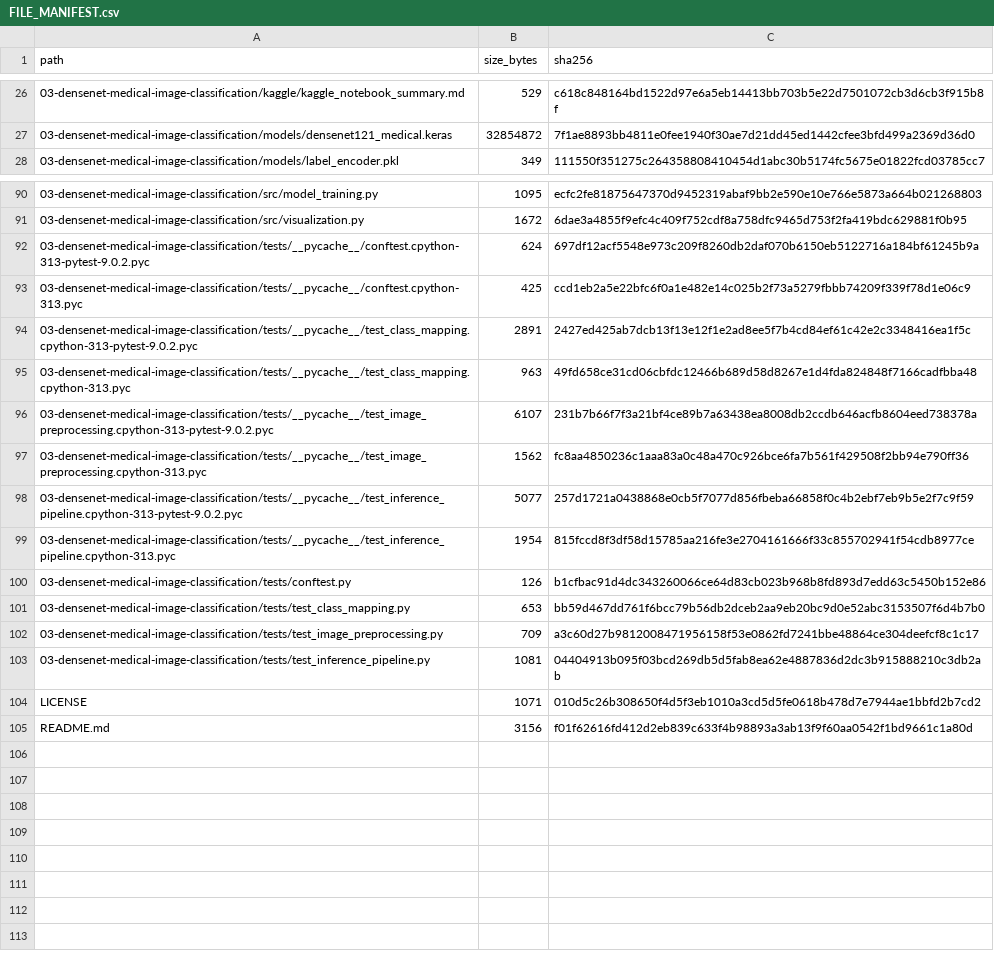
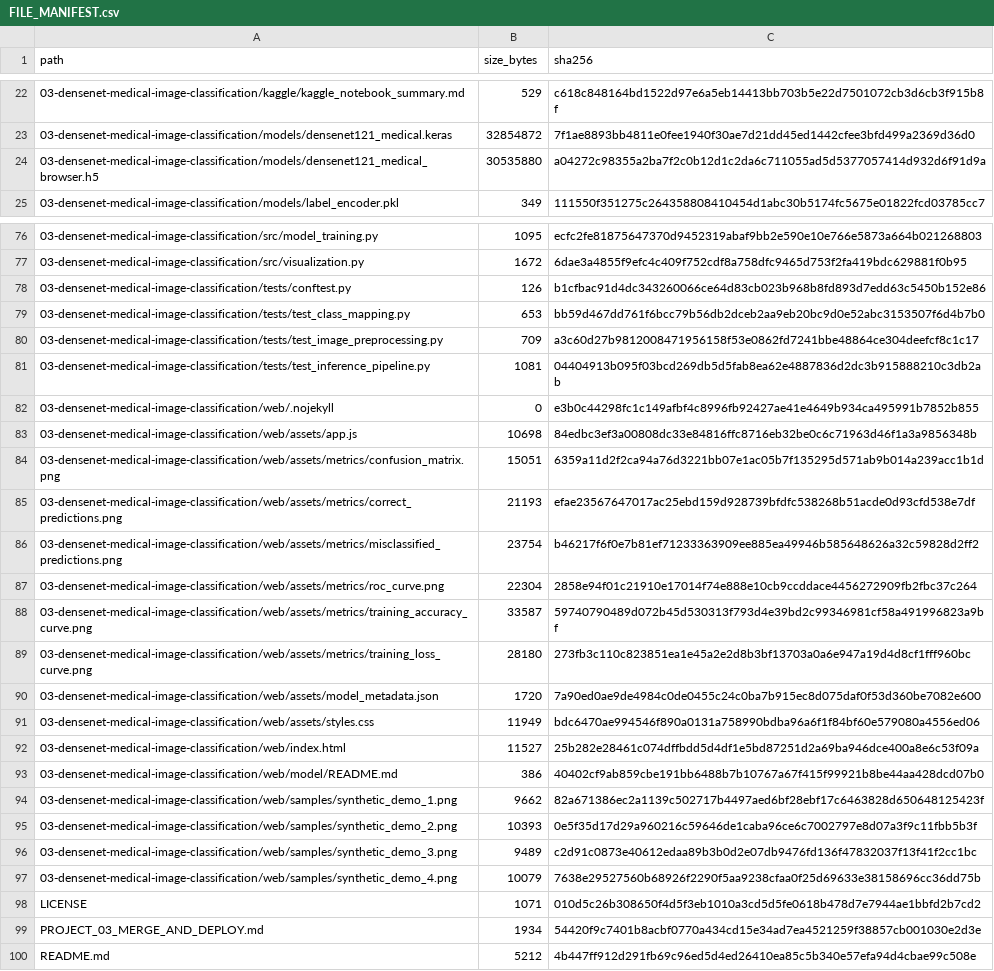
Before and after one commit to unit-mole/cnn-projects, a CSV file: 03-densenet-medical-image-classification/FILE_MANIFEST.csv, drawn as a sheet; only a part is shown, gaps mark what is left out; the diff covers the shown part only.

Commit message:
Deploy DenseNet Project 03 with GitHub Pages and TensorFlow.js

```diff
--- a/03-densenet-medical-image-classification/FILE_MANIFEST.csv
+++ b/03-densenet-medical-image-classification/FILE_MANIFEST.csv
@@ -27,2 +23,3 @@ path,size_bytes,sha256
 03-densenet-medical-image-classification/models/densenet121_medical.keras,32854872,7f1ae8893bb4811e0fee1940f30ae7d21dd45ed1442cfee3bfd499a2369d36d0
+03-densenet-medical-image-classification/models/densenet121_medical_browser.h5,30535880,a04272c98355a2ba7f2c0b12d1c2da6c711055ad5d5377057414d932d6f91d9a
 03-densenet-medical-image-classification/models/label_encoder.pkl,349,111550f351275c264358808410454d1abc30b5174fc5675e01822fcd03785cc7
@@ -91,10 +77,2 @@ path,size_bytes,sha256
 03-densenet-medical-image-classification/src/visualization.py,1672,6dae3a4855f9efc4c409f752cdf8a758dfc9465d753f2fa419bdc629881f0b95
-03-densenet-medical-image-classification/tests/__pycache__/conftest.cpython-313-pytest-9.0.2.pyc,624,697df12acf5548e973c209f8260db2daf070b6150eb5122716a184bf61245b9a
-03-densenet-medical-image-classification/tests/__pycache__/conftest.cpython-313.pyc,425,ccd1eb2a5e22bfc6f0a1e482e14c025b2f73a5279fbbb74209f339f78d1e06c9
-03-densenet-medical-image-classification/tests/__pycache__/test_class_mapping.cpython-313-pytest-9.0.2.pyc,2891,2427ed425ab7dcb13f13e12f1e2ad8ee5f7b4cd84ef61c42e2c3348416ea1f5c
-03-densenet-medical-image-classification/tests/__pycache__/test_class_mapping.cpython-313.pyc,963,49fd658ce31cd06cbfdc12466b689d58d8267e1d4fda824848f7166cadfbba48
-03-densenet-medical-image-classification/tests/__pycache__/test_image_preprocessing.cpython-313-pytest-9.0.2.pyc,6107,231b7b66f7f3a21bf4ce89b7a63438ea8008db2ccdb646acfb8604eed738378a
-03-densenet-medical-image-classification/tests/__pycache__/test_image_preprocessing.cpython-313.pyc,1562,fc8aa4850236c1aaa83a0c48a470c926bce6fa7b561f429508f2bb94e790ff36
-03-densenet-medical-image-classification/tests/__pycache__/test_inference_pipeline.cpython-313-pytest-9.0.2.pyc,5077,257d1721a0438868e0cb5f7077d856fbeba66858f0c4b2ebf7eb9b5e2f7c9f59
-03-densenet-medical-image-classification/tests/__pycache__/test_inference_pipeline.cpython-313.pyc,1954,815fccd8f3df58d15785aa216fe3e2704161666f33c855702941f54cdb8977ce
 03-densenet-medical-image-classification/tests/conftest.py,126,b1cfbac91d4dc343260066ce64d83cb023b968b8fd893d7edd63c5450b152e86
@@ -103,3 +81,20 @@ path,size_bytes,sha256
 03-densenet-medical-image-classification/tests/test_inference_pipeline.py,1081,04404913b095f03bcd269db5d5fab8ea62e4887836d2dc3b915888210c3db2ab
+03-densenet-medical-image-classification/web/.nojekyll,0,e3b0c44298fc1c149afbf4c8996fb92427ae41e4649b934ca495991b7852b855
+03-densenet-medical-image-classification/web/assets/app.js,10698,84edbc3ef3a00808dc33e84816ffc8716eb32be0c6c71963d46f1a3a9856348b
+03-densenet-medical-image-classification/web/assets/metrics/confusion_matrix.png,15051,6359a11d2f2ca94a76d3221bb07e1ac05b7f135295d571ab9b014a239acc1b1d
+03-densenet-medical-image-classification/web/assets/metrics/correct_predictions.png,21193,efae23567647017ac25ebd159d928739bfdfc538268b51acde0d93cfd538e7df
+03-densenet-medical-image-classification/web/assets/metrics/misclassified_predictions.png,23754,b46217f6f0e7b81ef71233363909ee885ea49946b585648626a32c59828d2ff2
+03-densenet-medical-image-classification/web/assets/metrics/roc_curve.png,22304,2858e94f01c21910e17014f74e888e10cb9ccddace4456272909fb2fbc37c264
+03-densenet-medical-image-classification/web/assets/metrics/training_accuracy_curve.png,33587,59740790489d072b45d530313f793d4e39bd2c99346981cf58a491996823a9bf
+03-densenet-medical-image-classification/web/assets/metrics/training_loss_curve.png,28180,273fb3c110c823851ea1e45a2e2d8b3bf13703a0a6e947a19d4d8cf1fff960bc
+03-densenet-medical-image-classification/web/assets/model_metadata.json,1720,7a90ed0ae9de4984c0de0455c24c0ba7b915ec8d075daf0f53d360be7082e600
+03-densenet-medical-image-classification/web/assets/styles.css,11949,bdc6470ae994546f890a0131a758990bdba96a6f1f84bf60e579080a4556ed06
+03-densenet-medical-image-classification/web/index.html,11527,25b282e28461c074dffbdd5d4df1e5bd87251d2a69ba946dce400a8e6c53f09a
+03-densenet-medical-image-classification/web/model/README.md,386,40402cf9ab859cbe191bb6488b7b10767a67f415f99921b8be44aa428dcd07b0
+03-densenet-medical-image-classification/web/samples/synthetic_demo_1.png,9662,82a671386ec2a1139c502717b4497aed6bf28ebf17c6463828d650648125423f
+03-densenet-medical-image-classification/web/samples/synthetic_demo_2.png,10393,0e5f35d17d29a960216c59646de1caba96ce6c7002797e8d07a3f9c11fbb5b3f
+03-densenet-medical-image-classification/web/samples/synthetic_demo_3.png,9489,c2d91c0873e40612edaa89b3b0d2e07db9476fd136f47832037f13f41f2cc1bc
+03-densenet-medical-image-classification/web/samples/synthetic_demo_4.png,10079,7638e29527560b68926f2290f5aa9238cfaa0f25d69633e38158696cc36dd75b
 LICENSE,1071,010d5c26b308650f4d5f3eb1010a3cd5d5fe0618b478d7e7944ae1bbfd2b7cd2
-README.md,3156,f01f62616fd412d2eb839c633f4b98893a3ab13f9f60aa0542f1bd9661c1a80d
+PROJECT_03_MERGE_AND_DEPLOY.md,1934,54420f9c7401b8acbf0770a434cd15e34ad7ea4521259f38857cb001030e2d3e
+README.md,5212,4b447ff912d291fb69c96ed5d4ed26410ea85c5b340e57efa94d4cbae99c508e
```
Also changed, not shown: 8 added rows, 23 removed rows and 14 edited cells elsewhere in this file, 32 other files.
